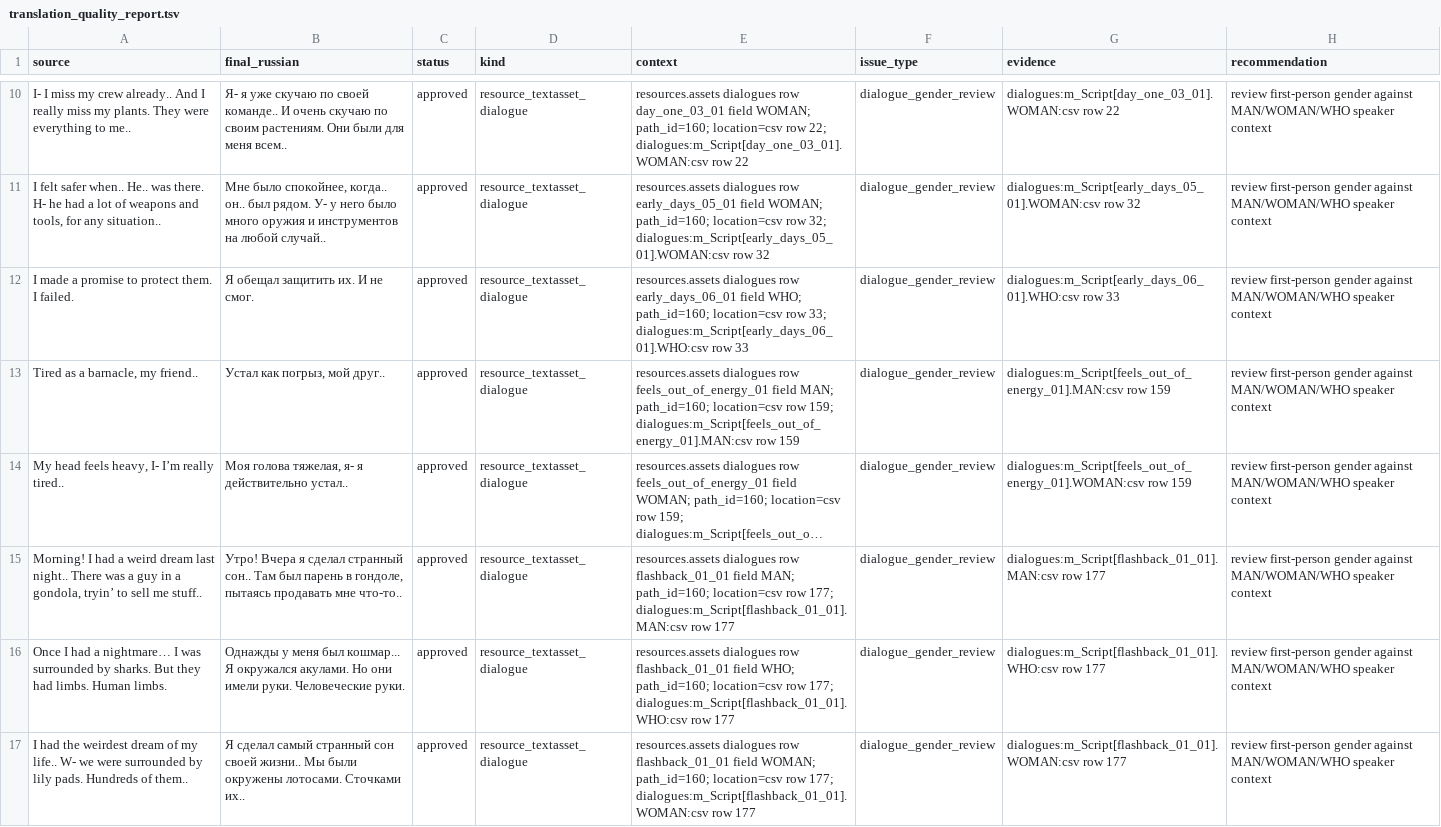
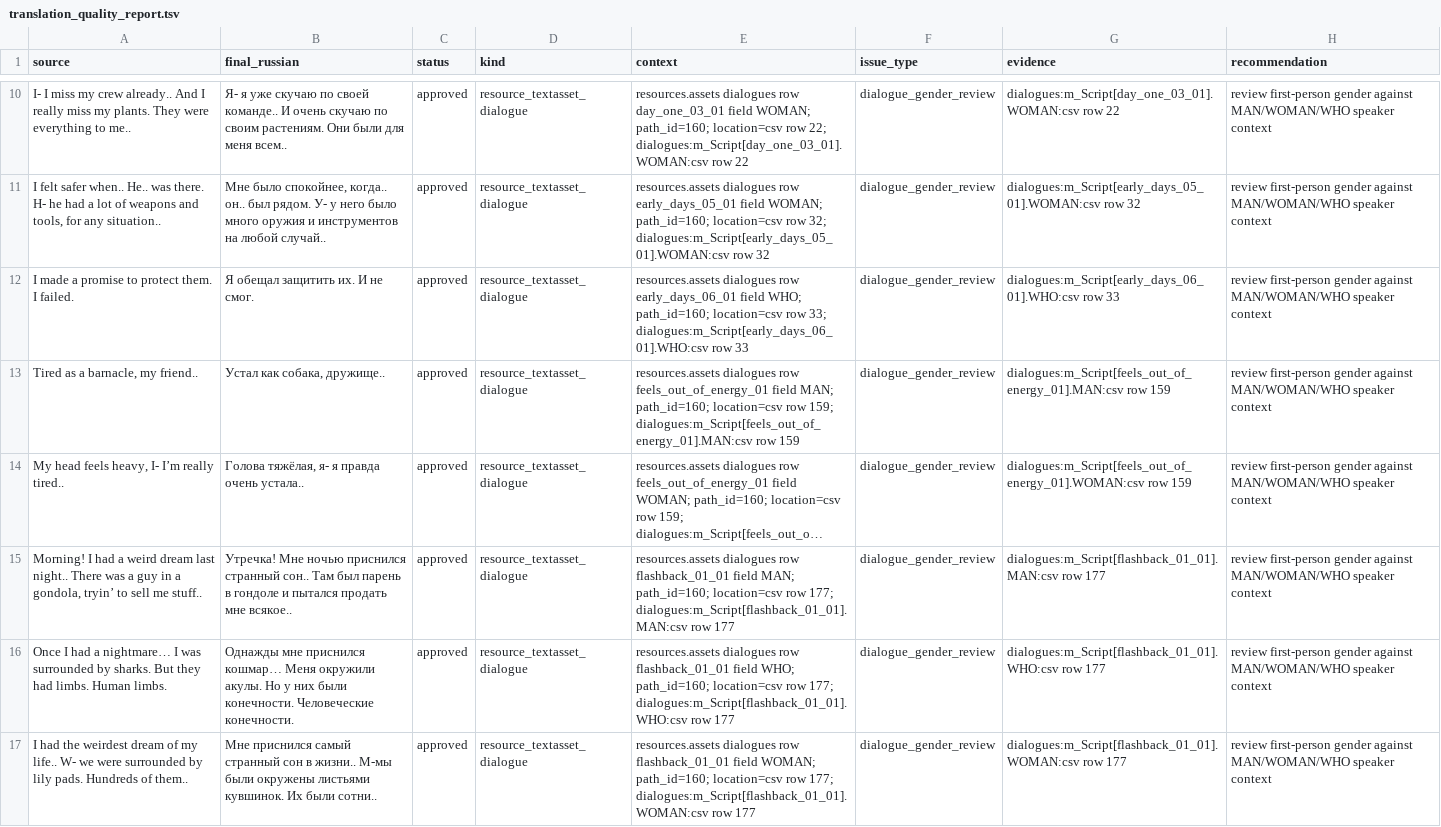
Before and after one commit to Akseleron/dont-sleep-with-the-fishes-russian, a TSV file: extracted/translation_quality_report.tsv, drawn as a sheet; only a part is shown, gaps mark what is left out; long unchanged cells end in …; the diff covers the shown part only; the diff names each change by its address in the sheet, - before the commit and + after, or states it on an @@ line.

```diff
--- a/extracted/translation_quality_report.tsv
+++ b/extracted/translation_quality_report.tsv
-B13 (final_russian): Устал как погрыз, мой друг..
+B13 (final_russian): Устал как собака, дружище..
-B14 (final_russian): Моя голова тяжелая, я- я действительно устал..
+B14 (final_russian): Голова тяжёлая, я- я правда очень устала..
-B15 (final_russian): Утро! Вчера я сделал странный сон.. Там был парень в гондоле, пытаясь продавать мне что-то..
+B15 (final_russian): Утречка! Мне ночью приснился странный сон.. Там был парень в гондоле и пытался продать мне всякое..
-B16 (final_russian): Однажды у меня был кошмар... Я окружался акулами. Но они имели руки. Человеческие руки.
+B16 (final_russian): Однажды мне приснился кошмар… Меня окружили акулы. Но у них были конечности. Человеческие конечности.
-B17 (final_russian): Я сделал самый странный сон своей жизни.. Мы были окружены лотосами. Сточками их..
+B17 (final_russian): Мне приснился самый странный сон в жизни.. М-мы были окружены листьями кувшинок. Их были сотни..
```
Also changed, not shown: 5 removed rows elsewhere in this file, 2 other files.
